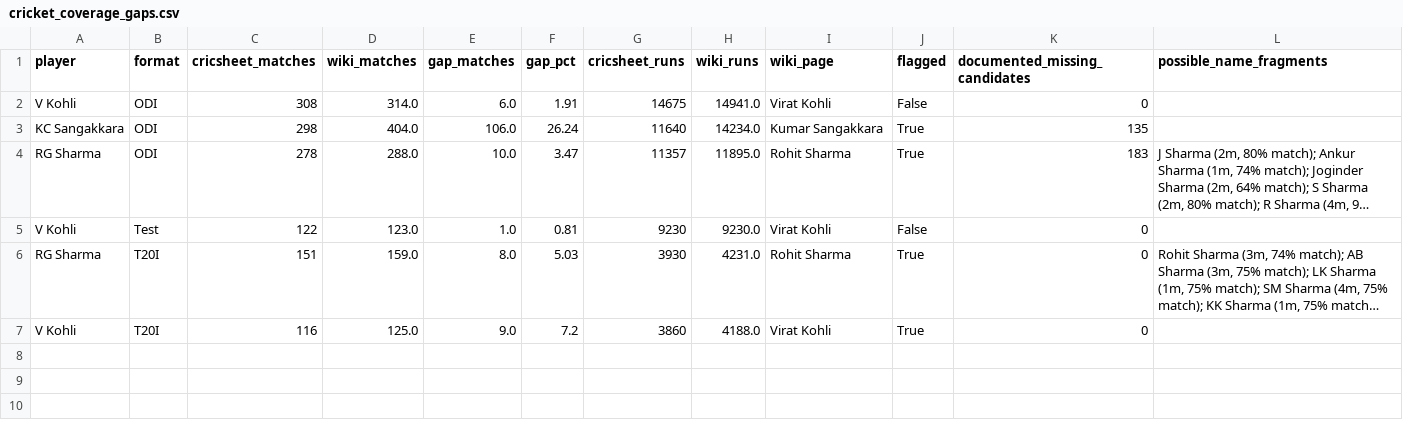
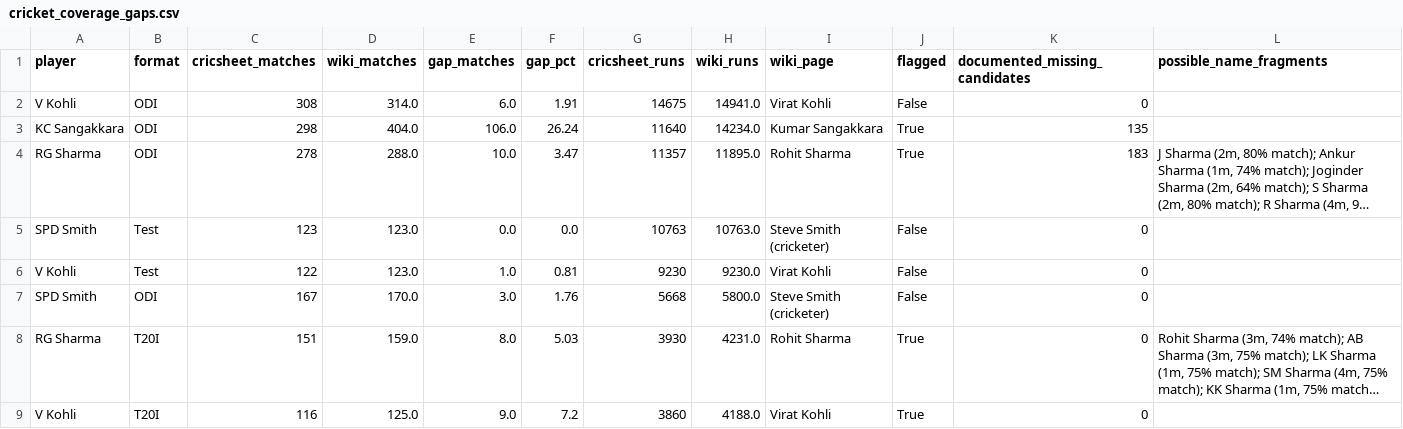
Before and after one commit to mmrayyan2005-dev/cricket-analytics_-, a CSV file: cricket_coverage_gaps.csv, drawn as a sheet; long unchanged cells end in …; the diff names each change by its address in the sheet, - before the commit and + after, or states it on an @@ line.

Commit message:
Update cricket_coverage_gaps.csv

```diff
--- a/cricket_coverage_gaps.csv
+++ b/cricket_coverage_gaps.csv
+row 5: SPD Smith | Test | 123 | 123.0 | 0.0 | 0.0 | 10763 | 10763.0 | Steve Smith (cricketer) | False | 0
+row 7: SPD Smith | ODI | 167 | 170.0 | 3.0 | 1.76 | 5668 | 5800.0 | Steve Smith (cricketer) | False | 0
```
